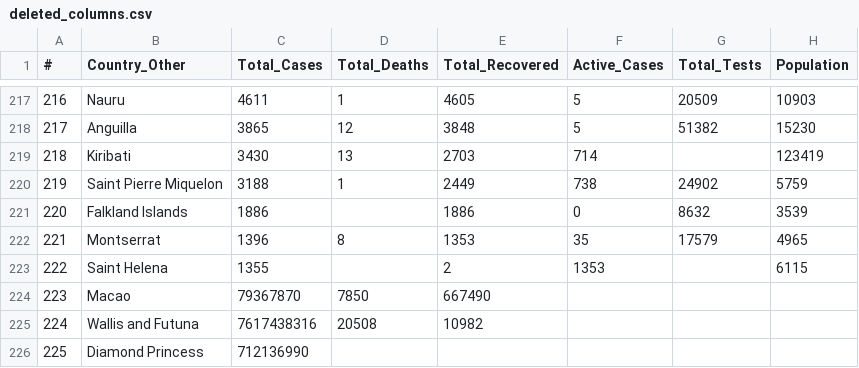
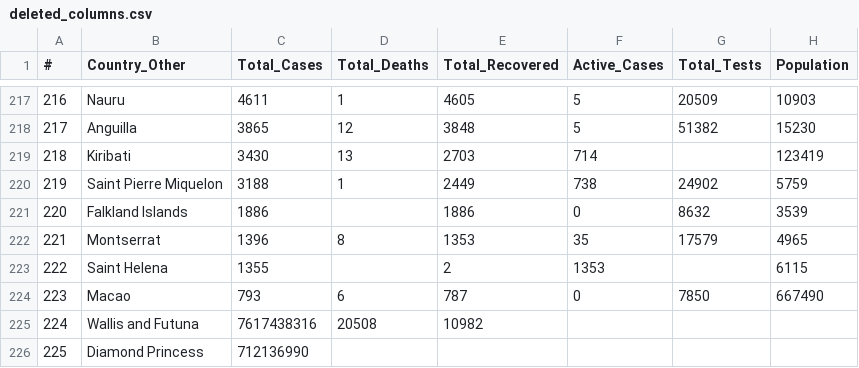
Before and after one commit to flxgtm/domashka, a CSV file: deleted_columns.csv, drawn as a sheet; only a part is shown, gaps mark what is left out.

Commit message:
Update deleted_columns.csv

```diff
--- a/deleted_columns.csv
+++ b/deleted_columns.csv
@@ -223,3 +223,3 @@
 222,Saint Helena,"1355",,2,"1353",,"6115"
-223,Macao,79367870,"7850","667490"
+223,Macao,793,6,787,0,"7850","667490"
 224,Wallis and Futuna,7617438316,"20508","10982"
```
